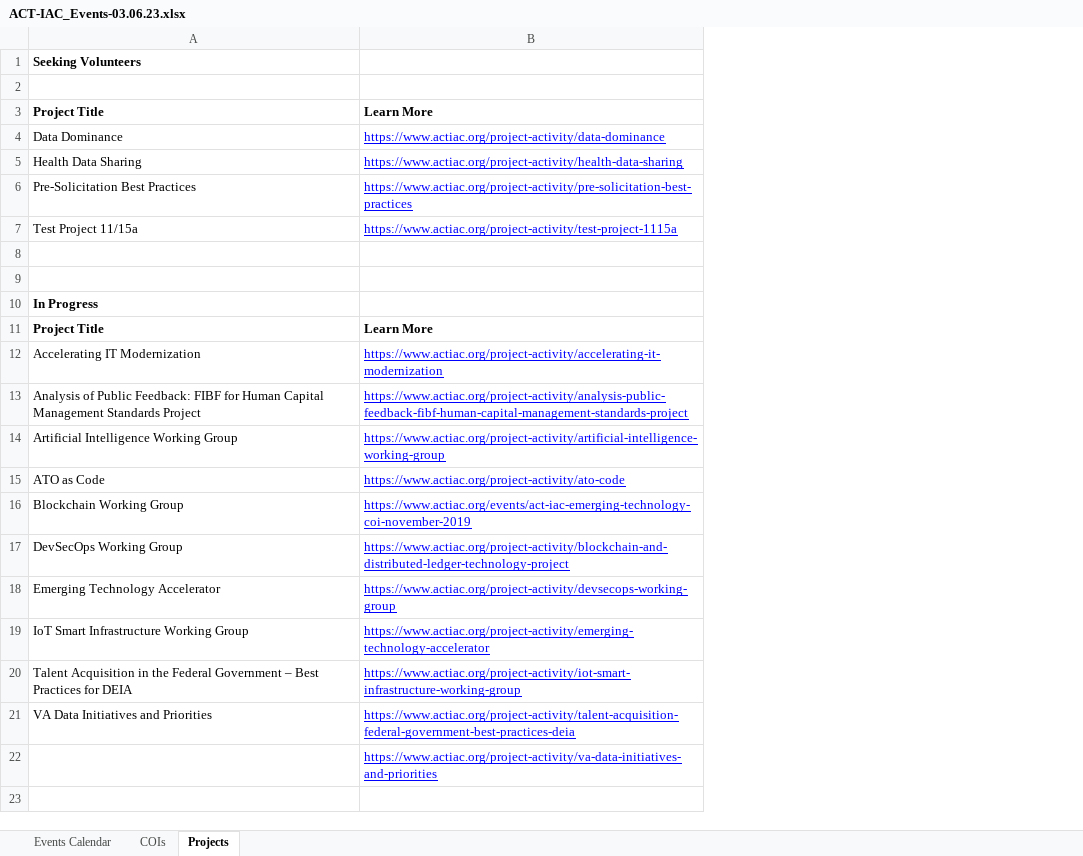
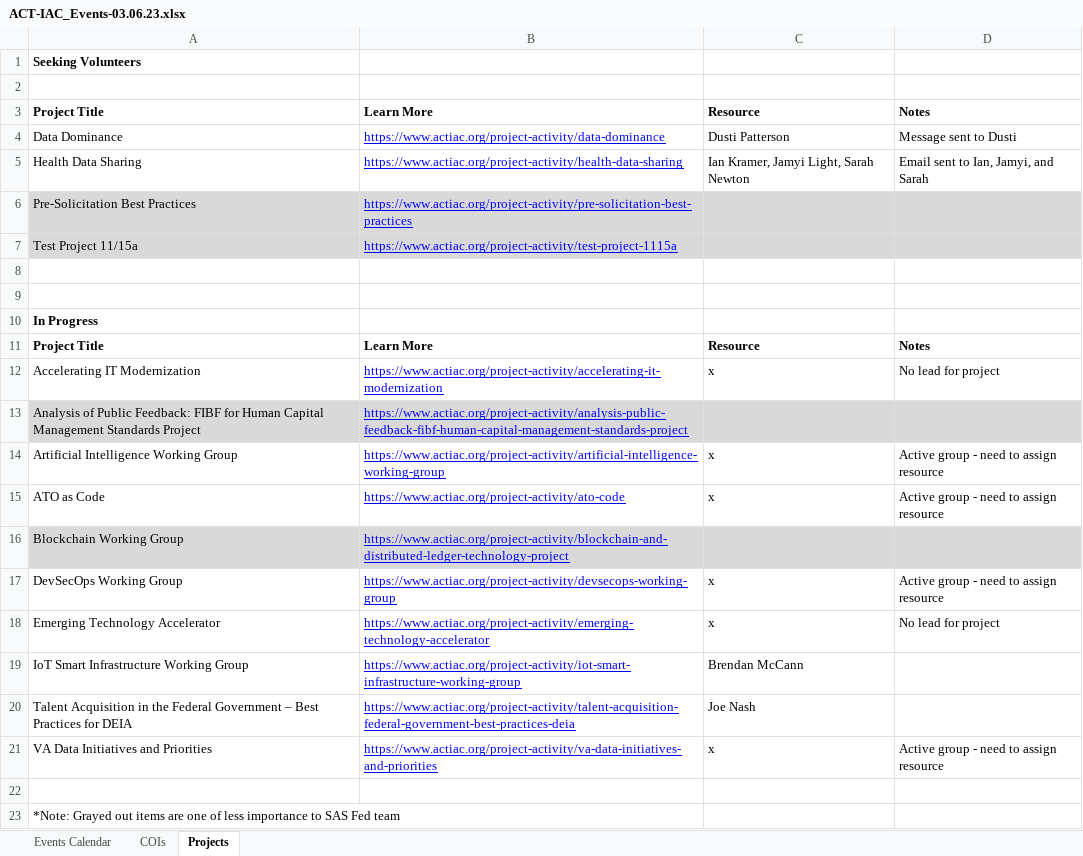
Before and after one commit to opensource-joe/python_scraper_parser_projects, an Excel workbook: act-iac/ACT-IAC_Events-03.06.23.xlsx, sheet Projects, drawn as a sheet; values as stored, in another font and other column widths than the file's, no borders; the diff names each change by its address in the sheet, - before the commit and + after, or states it on an @@ line.

```diff
--- a/act-iac/ACT-IAC_Events-03.06.23.xlsx (sheet Projects)
+++ b/act-iac/ACT-IAC_Events-03.06.23.xlsx (sheet Projects)
+column C, rows 3-21: Resource | Dusti Patterson | Ian Kramer, Jamyi Light, Sarah Newton |  |  |  |  |  | Resource | x |  | x | x |  | x | x | Brendan McCann | Joe Nash | x
+column D, rows 3-21: Notes | Message sent to Dusti | Email sent to Ian, Jamyi, and Sarah |  |  |  |  |  | Notes | No lead for project |  | Active group - need to assign resource | Active group - need to assign resource |  | Active group - need to assign resource | No lead for project |  |  | Active group - need to assign resource
-A6:B7 fill: none
+A6:B7 fill: #D9D9D9
-A13:B13 fill: none
+A13:B13 fill: #D9D9D9
-A16:B16 fill: none
+A16:B16 fill: #D9D9D9
-B16: https://www.actiac.org/events/act-iac-emerging-technology-coi-november-2019
+B16: https://www.actiac.org/project-activity/blockchain-and-distributed-ledger-technology-project
-B17: https://www.actiac.org/project-activity/blockchain-and-distributed-ledger-technology-project
+B17: https://www.actiac.org/project-activity/devsecops-working-group
-B18: https://www.actiac.org/project-activity/devsecops-working-group
+B18: https://www.actiac.org/project-activity/emerging-technology-accelerator
-B19: https://www.actiac.org/project-activity/emerging-technology-accelerator
+B19: https://www.actiac.org/project-activity/iot-smart-infrastructure-working-group
-B20: https://www.actiac.org/project-activity/iot-smart-infrastructure-working-group
+B20: https://www.actiac.org/project-activity/talent-acquisition-federal-government-best-practices-deia
-B21: https://www.actiac.org/project-activity/talent-acquisition-federal-government-best-practices-deia
+B21: https://www.actiac.org/project-activity/va-data-initiatives-and-priorities
-B22: https://www.actiac.org/project-activity/va-data-initiatives-and-priorities
+B22: (empty)
+row 23: *Note: Grayed out items are one of less importance to SAS Fed team
```
Also changed, not shown: sheet Events Calendar, fed-events/Fed_Events-03.07.23.xlsx, 12 other files.
